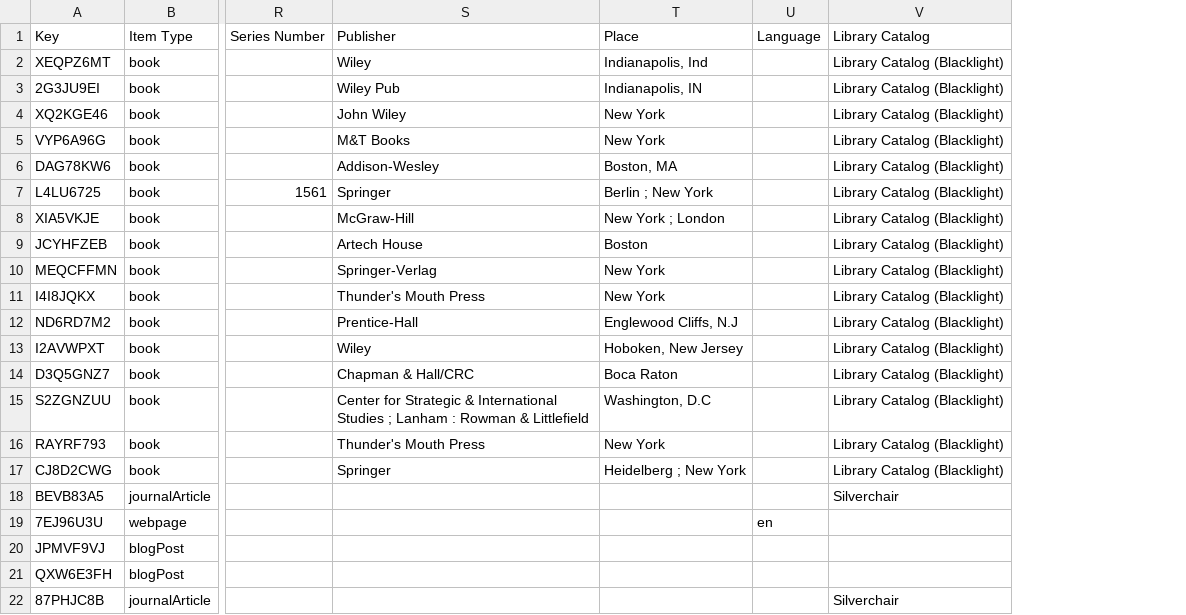
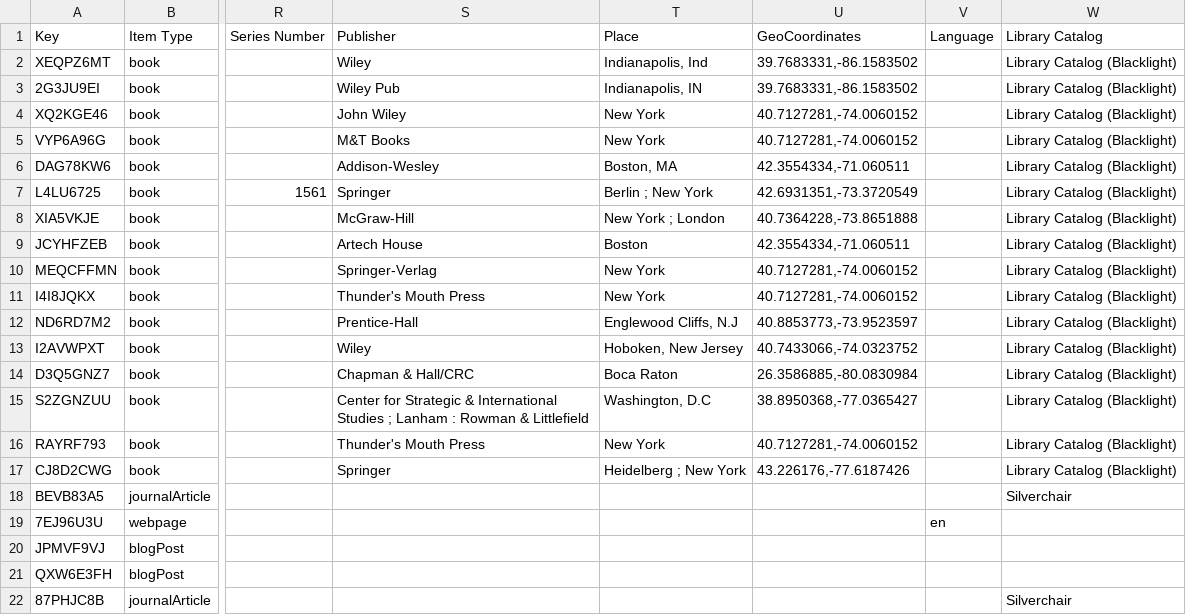
Before and after one commit to ACPSU/portfolio, a CSV file: Subterfuge Library - Subterfuge Library Shelf v3.csv, drawn as a sheet; only a part is shown, gaps mark what is left out; the diff names each change by its address in the sheet, - before the commit and + after, or states it on an @@ line.

Commit message:
Last update for sure for v3 Library, definitely didn't forget anything

```diff
--- a/Subterfuge Library - Subterfuge Library Shelf v3.csv
+++ b/Subterfuge Library - Subterfuge Library Shelf v3.csv
+column U (GeoCoordinates), rows 2-17: 39.7683331,-86.1583502 | 39.7683331,-86.1583502 | 40.7127281,-74.0060152 | 40.7127281,-74.0060152 | 42.3554334,-71.060511 | 42.6931351,-73.3720549 | 40.7364228,-73.8651888 | 42.3554334,-71.060511 | 40.7127281,-74.0060152 | 40.7127281,-74.0060152 | 40.8853773,-73.9523597 | 40.7433066,-74.0323752 | 26.3586885,-80.0830984 | 38.8950368,-77.0365427 | 40.7127281,-74.0060152 | 43.226176,-77.6187426
```
